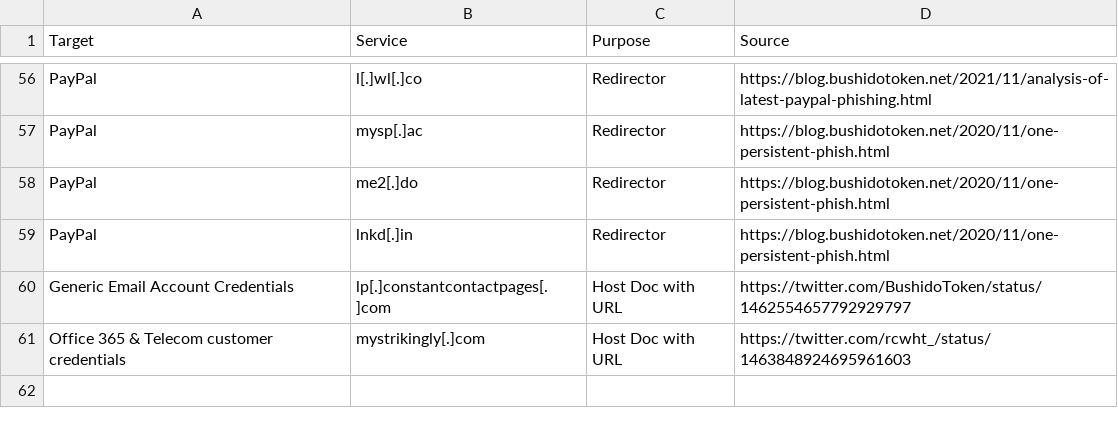
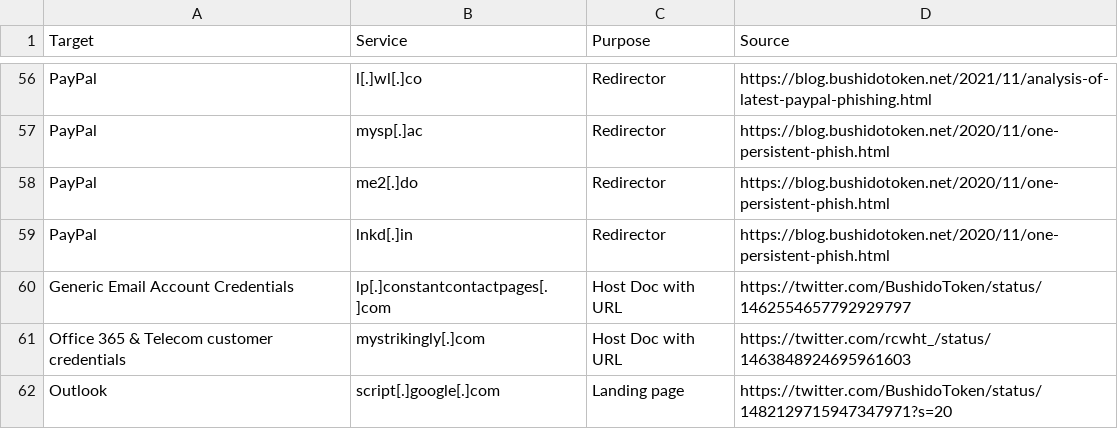
Before and after one commit to BushidoUK/Abused-Legitimate-Services, a CSV file: Phishing.csv, drawn as a sheet; only a part is shown, gaps mark what is left out.

Commit message:
Update Phishing.csv

```diff
--- a/Phishing.csv
+++ b/Phishing.csv
@@ -61 +61,2 @@ Generic Email Account Credentials,lp[.]constantcontactpages[.]com,Host Doc with
 Office 365 & Telecom customer credentials,mystrikingly[.]com,Host Doc with URL,https://twitter.com/rcwht_/status/1463848924695961603
+Outlook,script[.]google[.]com,Landing page,https://twitter.com/BushidoToken/status/1482129715947347971?s=20
```
